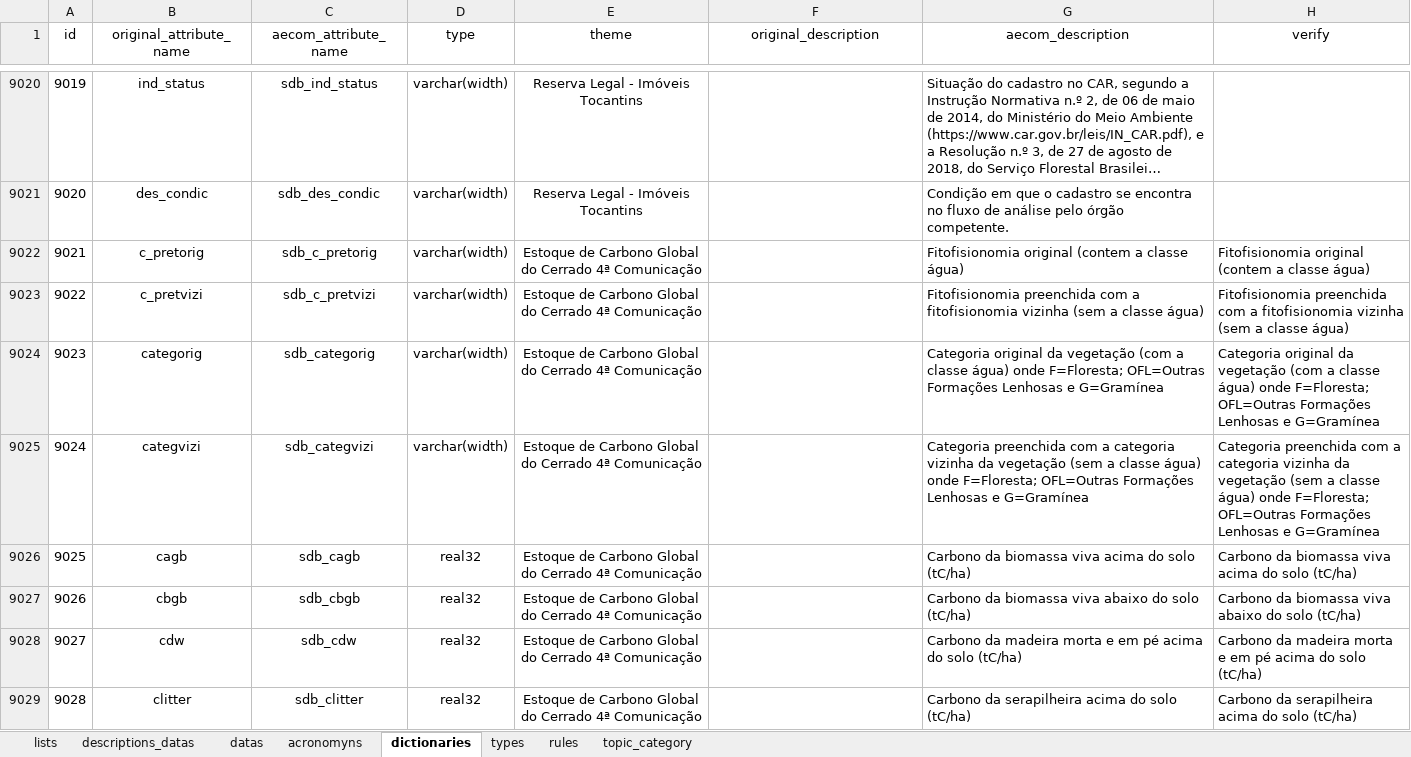
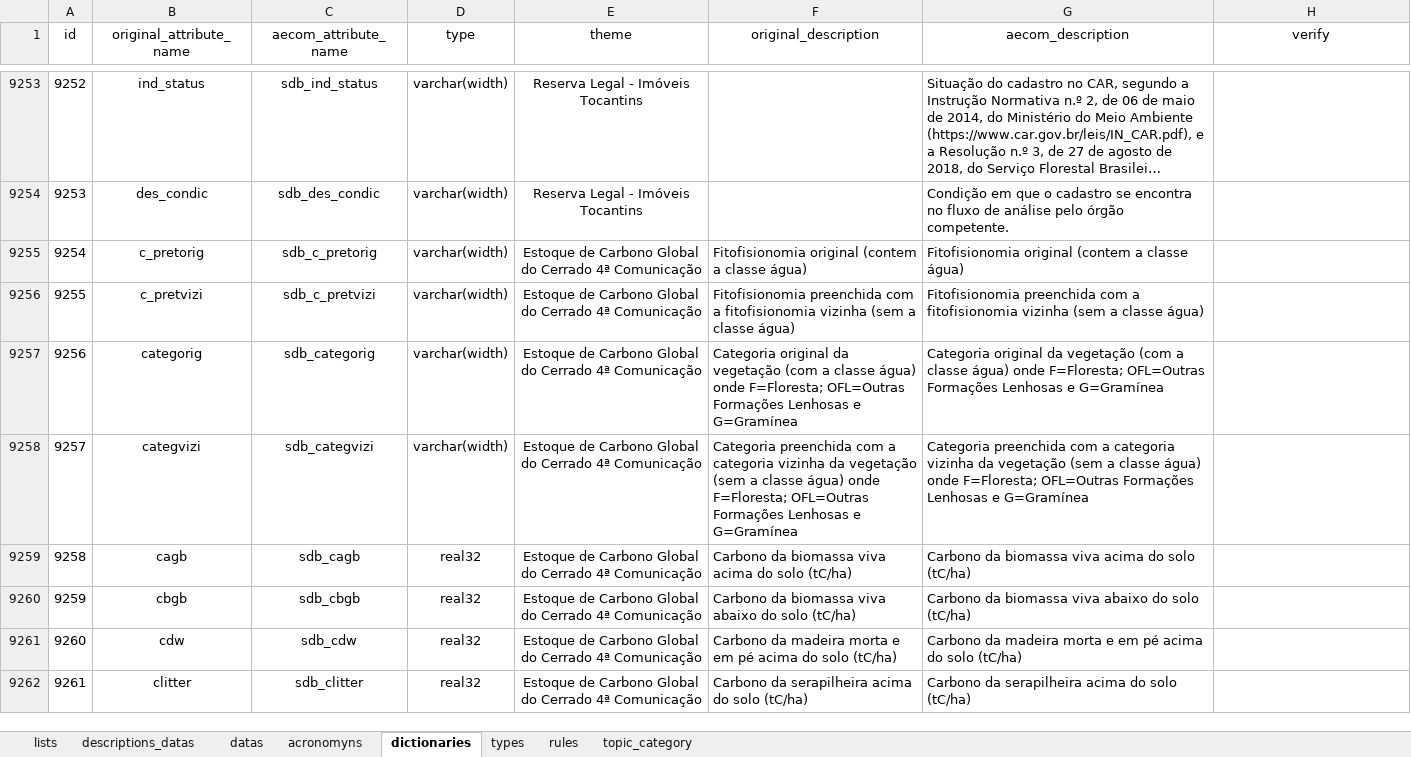
Before and after one commit to FranciscoAecom/data-pipeline, an Excel workbook: input/st_Ingest_parameter.xlsx, sheet dictionaries, drawn as a sheet; only a part is shown, gaps mark what is left out; long unchanged cells end in …; values as stored, in another font and other column widths than the file's, no borders; conditional formats and table styles not drawn; addresses are those after the commit; the diff covers the shown part only; the diff names each change by its address in the sheet, - before the commit and + after, or states it on an @@ line.

```diff
--- a/input/st_Ingest_parameter.xlsx (sheet dictionaries)
+++ b/input/st_Ingest_parameter.xlsx (sheet dictionaries)
@@ column A (id) renumbered between rows 8709 and 9274 @@
-F9255 (original_description): (empty)
+F9255 (original_description): Fitofisionomia original (contem a classe água)
-H9255 (verify): Fitofisionomia original (contem a classe água)
+H9255 (verify): (empty)
-F9256 (original_description): (empty)
+F9256 (original_description): Fitofisionomia preenchida com a fitofisionomia vizinha (sem a classe água)
-H9256 (verify): Fitofisionomia preenchida com a fitofisionomia vizinha (sem a classe água)
+H9256 (verify): (empty)
-F9257 (original_description): (empty)
+F9257 (original_description): Categoria original da vegetação (com a classe água) onde F=Floresta; OFL=Outras Formações Lenhosas e G=Gramínea
-H9257 (verify): Categoria original da vegetação (com a classe água) onde F=Floresta; OFL=Outras Formações Lenhosas e G=Gramínea
+H9257 (verify): (empty)
-F9258 (original_description): (empty)
+F9258 (original_description): Categoria preenchida com a categoria vizinha da vegetação (sem a classe água) onde F=Floresta; OFL=Outras Formações Lenhosas e G=Gramínea
-H9258 (verify): Categoria preenchida com a categoria vizinha da vegetação (sem a classe água) onde F=Floresta; OFL=Outras Formações Lenhosas e G=Gramínea
+H9258 (verify): (empty)
-F9259 (original_description): (empty)
+F9259 (original_description): Carbono da biomassa viva acima do solo (tC/ha)
-H9259 (verify): Carbono da biomassa viva acima do solo (tC/ha)
+H9259 (verify): (empty)
-F9260 (original_description): (empty)
+F9260 (original_description): Carbono da biomassa viva abaixo do solo (tC/ha)
-H9260 (verify): Carbono da biomassa viva abaixo do solo (tC/ha)
+H9260 (verify): (empty)
-F9261 (original_description): (empty)
+F9261 (original_description): Carbono da madeira morta e em pé acima do solo (tC/ha)
-H9261 (verify): Carbono da madeira morta e em pé acima do solo (tC/ha)
+H9261 (verify): (empty)
-F9262 (original_description): (empty)
+F9262 (original_description): Carbono da serapilheira acima do solo (tC/ha)
-H9262 (verify): Carbono da serapilheira acima do solo (tC/ha)
+H9262 (verify): (empty)
```
Also changed, not shown: 265 added rows and 30 edited cells elsewhere in this sheet, sheet datas.
